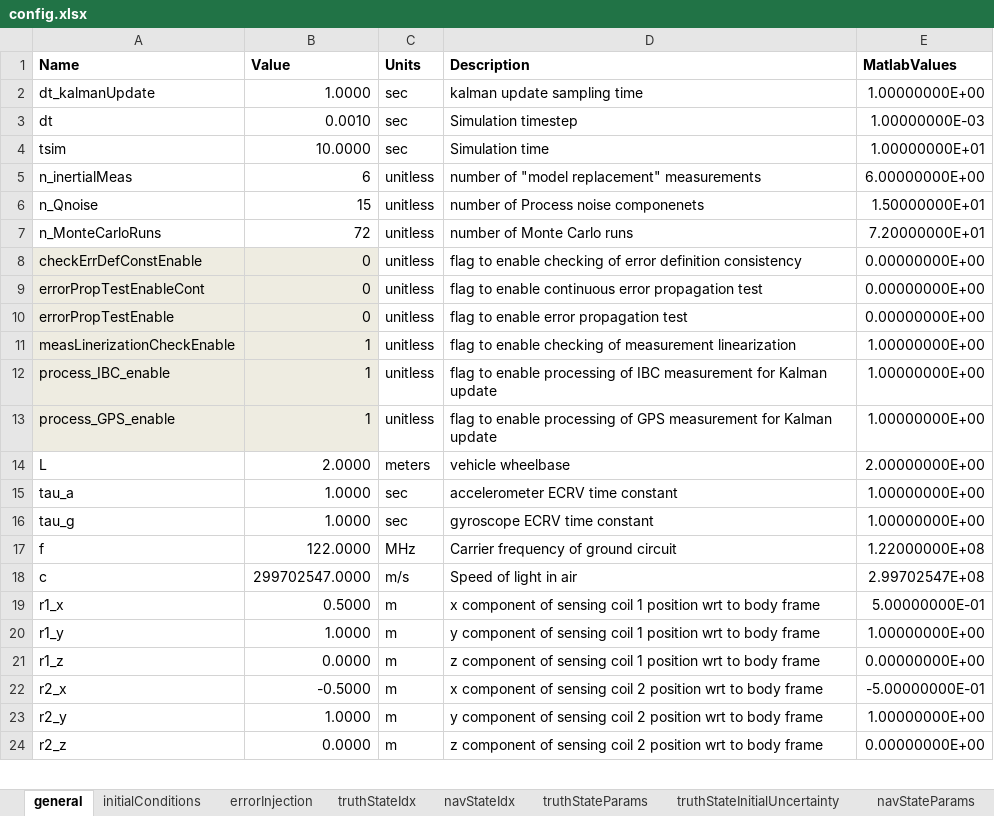
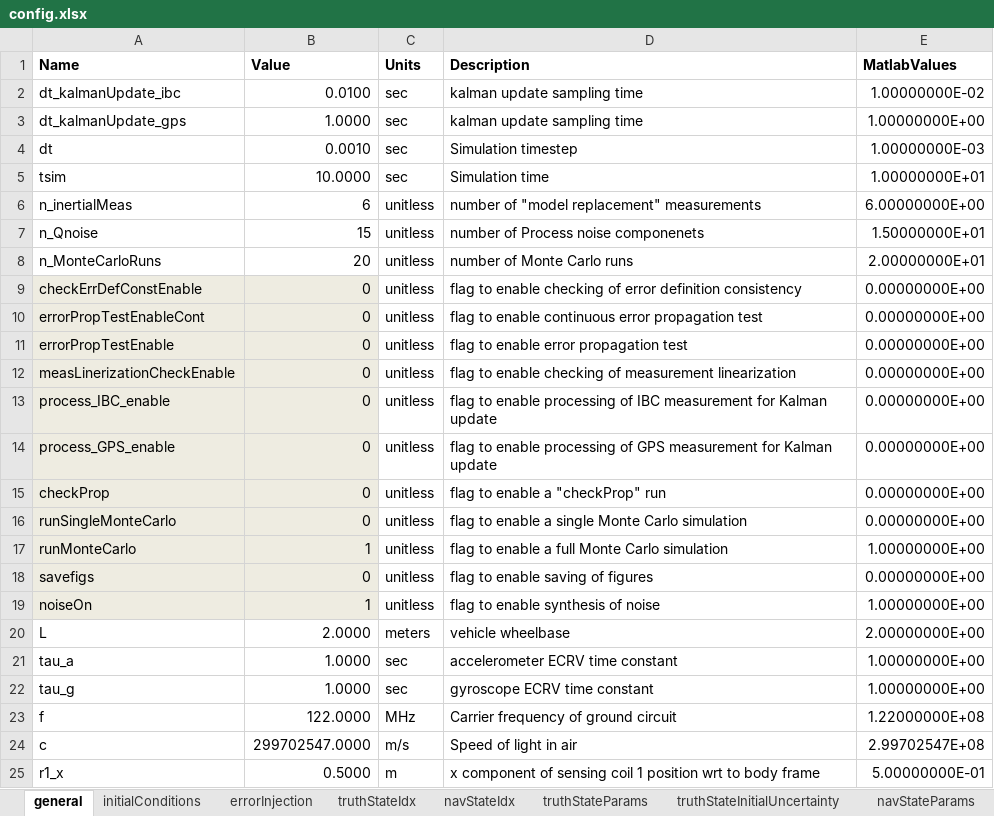
Before and after one commit to ikenite/USU_Optimal_Estimation_Project, an Excel workbook: MATLAB Code/config.xlsx, sheet general, drawn as a sheet; only a part is shown; the shorter side is filled out with more unchanged rows; values as stored, in another font and other column widths than the file's, no borders; addresses are those after the commit; the diff covers the shown part only; the diff names each change by its address in the sheet, - before the commit and + after, or states it on an @@ line.

```diff
--- a/MATLAB Code/config.xlsx (sheet general)
+++ b/MATLAB Code/config.xlsx (sheet general)
+row 2: dt_kalmanUpdate_ibc | 0.0100 | sec | kalman update sampling time | 1.00000000E-02
-A3 (Name): dt_kalmanUpdate
+A3 (Name): dt_kalmanUpdate_gps
-B8 (Value): 72
+B8 (Value): 20
-E8 (MatlabValues): 7.20000000E+01
+E8 (MatlabValues): 2.00000000E+01
-B12:B14 (Value): 1
+B12:B14 (Value): 0
-E12:E14 (MatlabValues): 1.00000000E+00
+E12:E14 (MatlabValues): 0.00000000E+00
+row 15: checkProp | 0 | unitless | flag to enable a "checkProp" run | 0.00000000E+00
+row 16: runSingleMonteCarlo | 0 | unitless | flag to enable a single Monte Carlo simulation | 0.00000000E+00
+row 17: runMonteCarlo | 1 | unitless | flag to enable a full Monte Carlo simulation | 1.00000000E+00
+row 18: savefigs | 0 | unitless | flag to enable saving of figures | 0.00000000E+00
+row 19: noiseOn | 1 | unitless | flag to enable synthesis of noise | 1.00000000E+00
```
Also changed, not shown: 3 added rows and 1 moved row elsewhere in this sheet, sheet navStateInitialUncertainty, sheet truthStateInitialUncertainty, sheet navStateParams, sheet truthStateParams, sheet errorInjection, formulas that keep their value, 16 other files.
